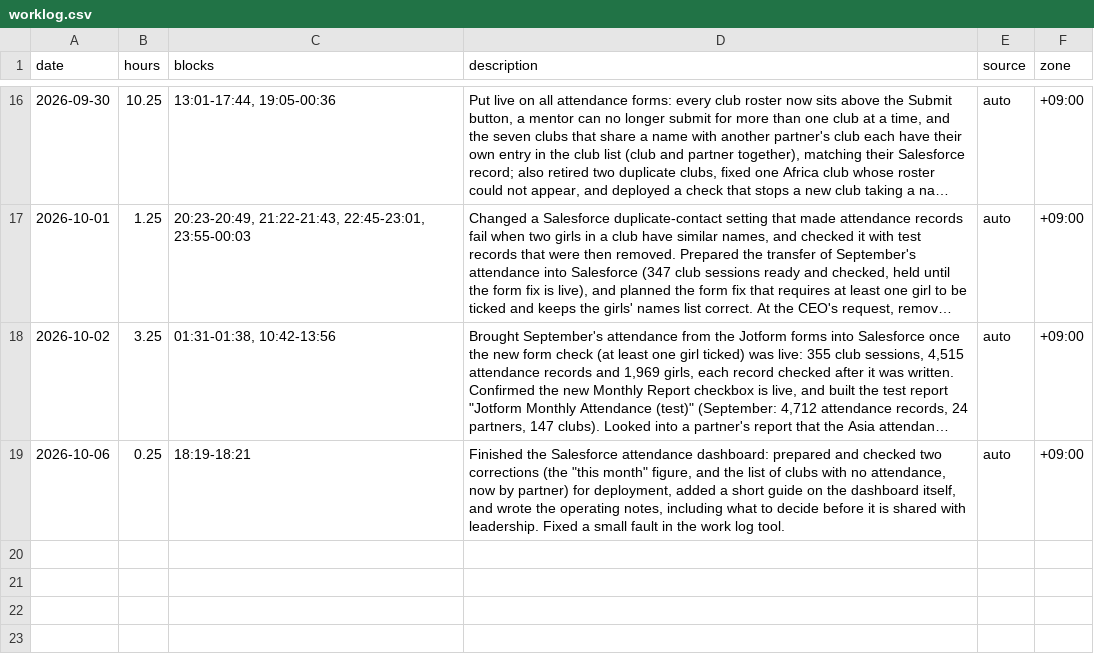
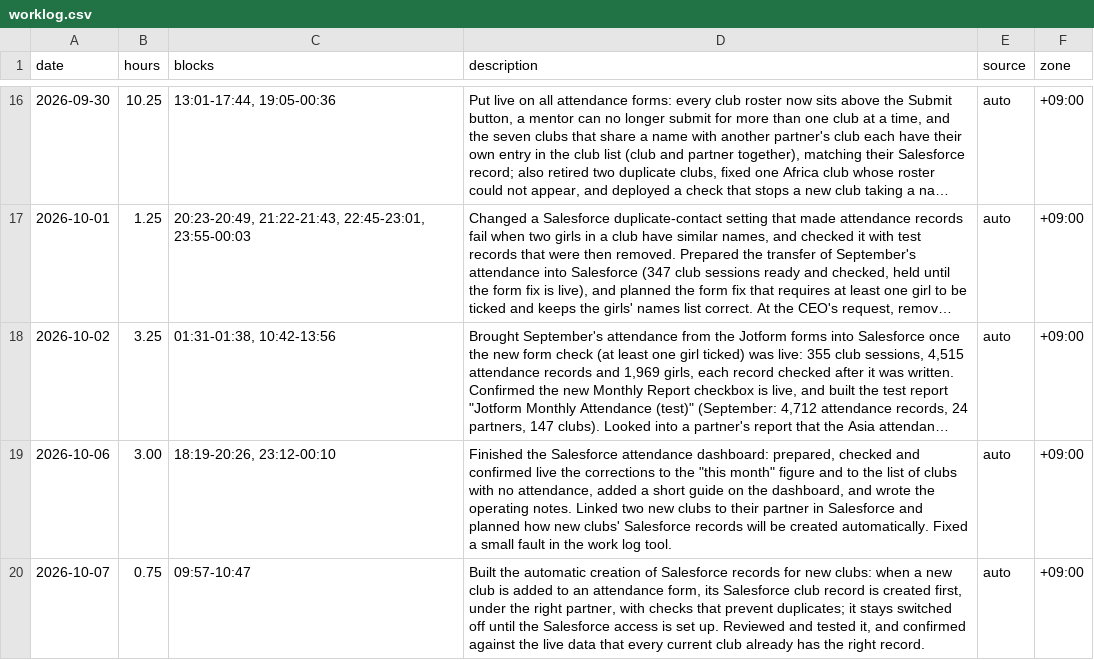
Before and after one commit to rjeskuri/jotform-glow-sync, a CSV file: worklog/worklog.csv, drawn as a sheet; only a part is shown, gaps mark what is left out; long unchanged cells end in …; the diff names each change by its address in the sheet, - before the commit and + after, or states it on an @@ line.

```diff
--- a/worklog/worklog.csv
+++ b/worklog/worklog.csv
-B19 (hours): 0.25
+B19 (hours): 3.00
-C19 (blocks): 18:19-18:21
+C19 (blocks): 18:19-20:26, 23:12-00:10
-D19 (description): …attendance dashboard: prepared and checked two corrections (the "this month" figure, and the list of clubs with no attendance, now by partner) for deployment, added a short guide on the dashboard itself, and wrote the operating notes, including what to decide before it is shared with leadership. Fixed a…
+D19 (description): …attendance dashboard: prepared, checked and confirmed live the corrections to the "this month" figure and to the list of clubs with no attendance, added a short guide on the dashboard, and wrote the operating notes. Linked two new clubs to their partner in Salesforce and planned how new clubs' Salesforce records will be created automatically. Fixed a…
+row 20: 2026-10-07 | 0.75 | 09:57-10:47 | Built the automatic creation of Salesforce records for new clubs: when a new club is added to an attendance form, its Salesforce club record is created first, under the right partner, with checks that prevent duplicates; it stays switched off until the Salesforce access is set up. Reviewed and tested it, and confirmed against the live data that every current club already has the right record. | auto | +09:00
```
